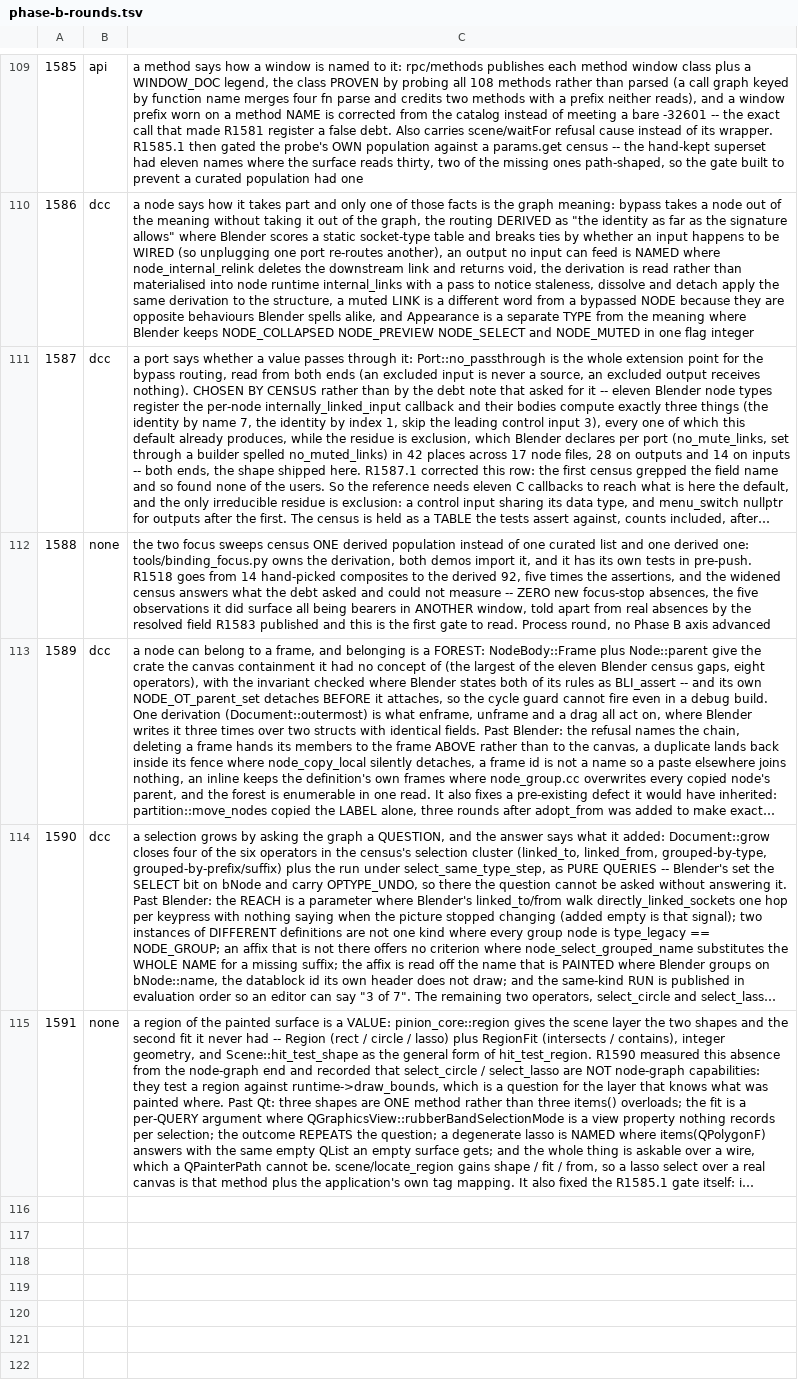
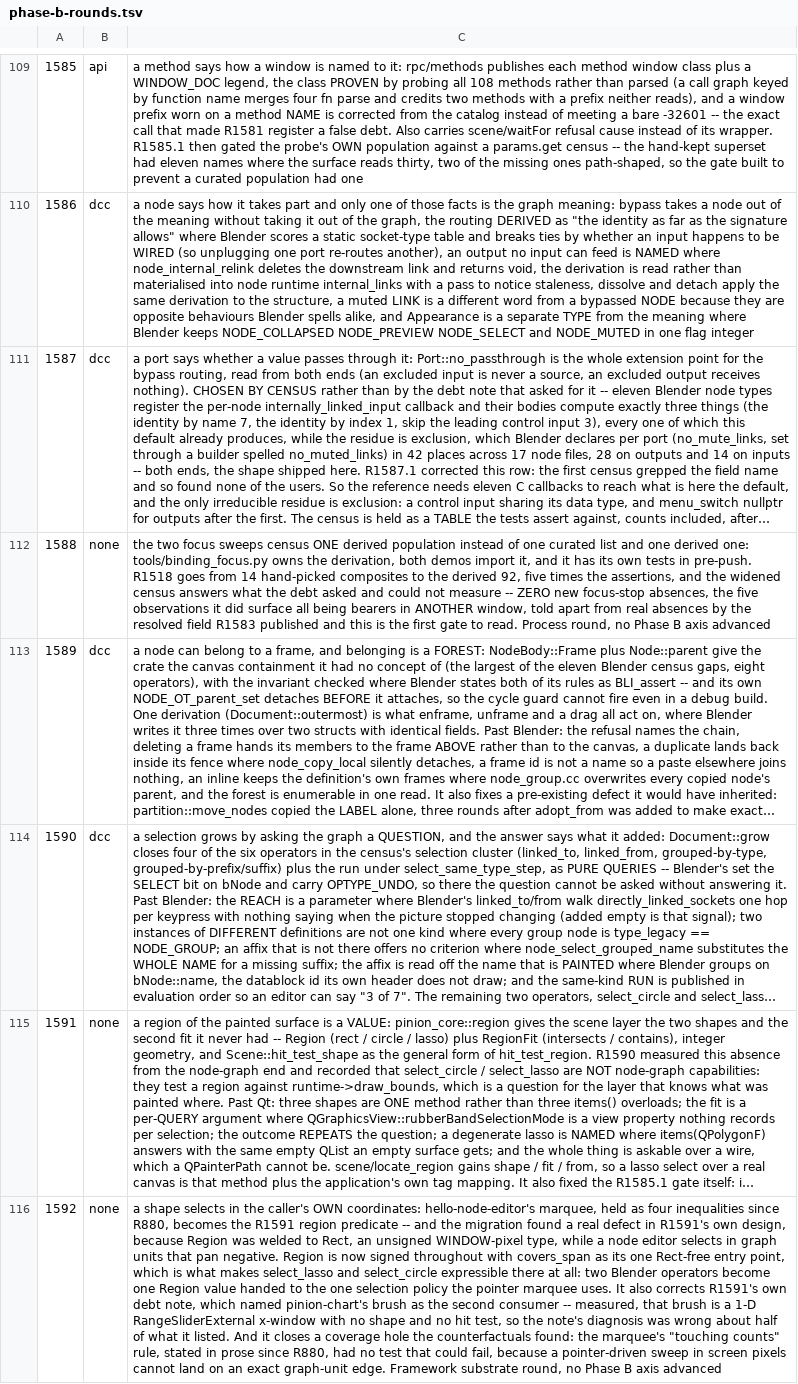
Before and after one commit to newmassrael/pinion, a TSV file: docs/phase-b-rounds.tsv, drawn as a sheet; only a part is shown, gaps mark what is left out; long unchanged cells end in …; the diff names each change by its address in the sheet, - before the commit and + after, or states it on an @@ line.

Commit message:
feat(core): R1592 a shape selects in the caller's coordinates
- the second consumer found Region welded to an unsigned pixel type
- so two Blender operators become one value the marquee already uses
- and the touching-counts rule finally has a test that can fail

```diff
--- a/docs/phase-b-rounds.tsv
+++ b/docs/phase-b-rounds.tsv
+row 116: 1592 | none | a shape selects in the caller's OWN coordinates: hello-node-editor's marquee, held as four inequalities since R880, becomes the R1591 region predicate -- and the migration found a real defect in R1591's own design, because Region was welded to Rect, an unsigned WINDOW-pixel type, while a node editor selects in graph units that pan negative. Region is now signed throughout with covers_span as its one Rect-free entry point, which is what makes select_lasso and select_circle expressible there at all: two Blender operators become one Region value handed to the one selection policy the pointer marquee uses. It also corrects R1591's own debt note, which named pinion-chart's brush as the second consumer -- measured, that brush is a 1-D RangeSliderExternal x-window with no shape and no hit test, so the note's diagnosis was wrong about half of what it listed. And it closes a coverage hole the counterfactuals found: the marquee's "touching counts" rule, stated in prose since R880, had no test that could fail, because a pointer-driven sweep in screen pixels cannot land on an exact graph-unit edge. Framework substrate round, no Phase B axis advanced
```
Also changed, not shown: 5 other files.
